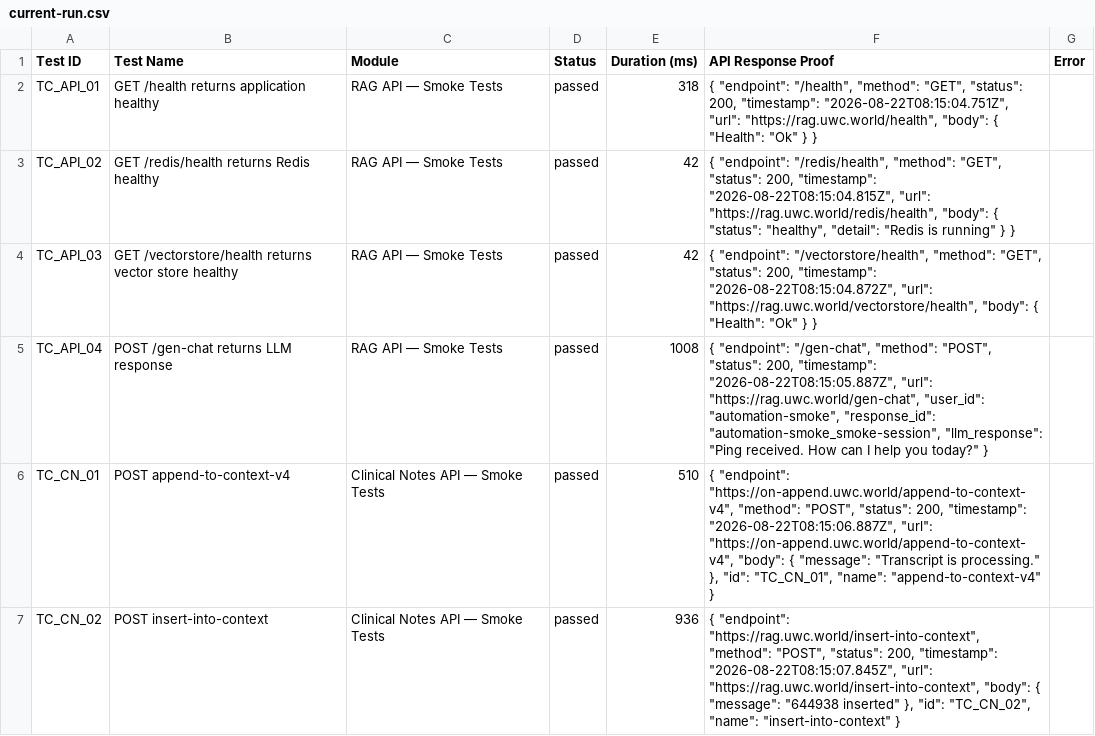
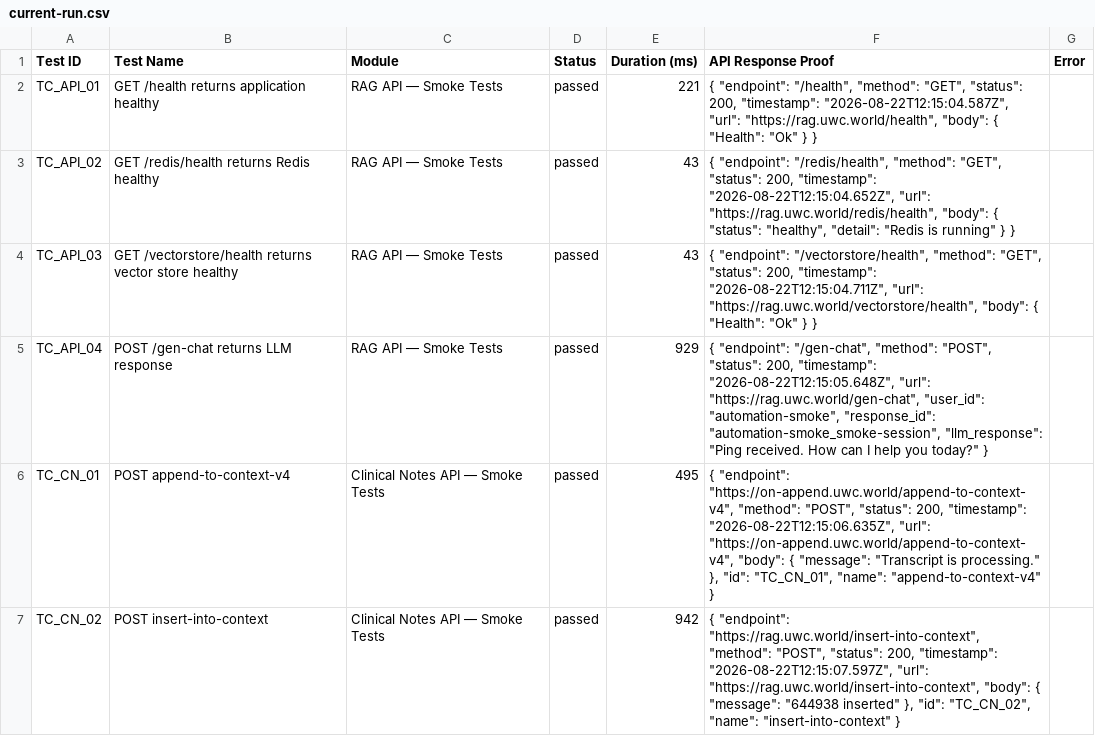
Before and after one commit to saira-uwc/asksam-datascience-automation, a CSV file: docs/exports/current-run.csv, drawn as a sheet; only a part is shown; the diff covers the shown part only.

```diff
--- a/docs/exports/current-run.csv
+++ b/docs/exports/current-run.csv
@@ -1,7 +1,7 @@
 Test ID,Test Name,Module,Status,Duration (ms),API Response Proof,Error
-"TC_API_01","GET /health returns application healthy","RAG API — Smoke Tests","passed",318,"{   ""endpoint"": ""/health"",   ""method"": ""GET"",   ""status"": 200,   ""timestamp"": ""2026-08-22T08:15:04.751Z"",   ""url"": ""https://rag.uwc.world/health"",   ""body"": {     ""Health"": ""Ok""   } }",""
-"TC_API_02","GET /redis/health returns Redis healthy","RAG API — Smoke Tests","passed",42,"{   ""endpoint"": ""/redis/health"",   ""method"": ""GET"",   ""status"": 200,   ""timestamp"": ""2026-08-22T08:15:04.815Z"",   ""url"": ""https://rag.uwc.world/redis/health"",   ""body"": {     ""status"": ""healthy"",     ""detail"": ""Redis is running""   } }",""
-"TC_API_03","GET /vectorstore/health returns vector store healthy","RAG API — Smoke Tests","passed",42,"{   ""endpoint"": ""/vectorstore/health"",   ""method"": ""GET"",   ""status"": 200,   ""timestamp"": ""2026-08-22T08:15:04.872Z"",   ""url"": ""https://rag.uwc.world/vectorstore/health"",   ""body"": {     ""Health"": ""Ok""   } }",""
-"TC_API_04","POST /gen-chat returns LLM response","RAG API — Smoke Tests","passed",1008,"{   ""endpoint"": ""/gen-chat"",   ""method"": ""POST"",   ""status"": 200,   ""timestamp"": ""2026-08-22T08:15:05.887Z"",   ""url"": ""https://rag.uwc.world/gen-chat"",   ""user_id"": ""automation-smoke"",   ""response_id"": ""automation-smoke_smoke-session"",   ""llm_response"": ""Ping received. How can I help you today?"" }",""
-"TC_CN_01","POST append-to-context-v4","Clinical Notes API — Smoke Tests","passed",510,"{   ""endpoint"": ""https://on-append.uwc.world/append-to-context-v4"",   ""method"": ""POST"",   ""status"": 200,   ""timestamp"": ""2026-08-22T08:15:06.887Z"",   ""url"": ""https://on-append.uwc.world/append-to-context-v4"",   ""body"": {     ""message"": ""Transcript is processing.""   },   ""id"": ""TC_CN_01"",   ""name"": ""append-to-context-v4"" }",""
-"TC_CN_02","POST insert-into-context","Clinical Notes API — Smoke Tests","passed",936,"{   ""endpoint"": ""https://rag.uwc.world/insert-into-context"",   ""method"": ""POST"",   ""status"": 200,   ""timestamp"": ""2026-08-22T08:15:07.845Z"",   ""url"": ""https://rag.uwc.world/insert-into-context"",   ""body"": {     ""message"": ""644938 inserted""   },   ""id"": ""TC_CN_02"",   ""name"": ""insert-into-context"" }",""
+"TC_API_01","GET /health returns application healthy","RAG API — Smoke Tests","passed",221,"{   ""endpoint"": ""/health"",   ""method"": ""GET"",   ""status"": 200,   ""timestamp"": ""2026-08-22T12:15:04.587Z"",   ""url"": ""https://rag.uwc.world/health"",   ""body"": {     ""Health"": ""Ok""   } }",""
+"TC_API_02","GET /redis/health returns Redis healthy","RAG API — Smoke Tests","passed",43,"{   ""endpoint"": ""/redis/health"",   ""method"": ""GET"",   ""status"": 200,   ""timestamp"": ""2026-08-22T12:15:04.652Z"",   ""url"": ""https://rag.uwc.world/redis/health"",   ""body"": {     ""status"": ""healthy"",     ""detail"": ""Redis is running""   } }",""
+"TC_API_03","GET /vectorstore/health returns vector store healthy","RAG API — Smoke Tests","passed",43,"{   ""endpoint"": ""/vectorstore/health"",   ""method"": ""GET"",   ""status"": 200,   ""timestamp"": ""2026-08-22T12:15:04.711Z"",   ""url"": ""https://rag.uwc.world/vectorstore/health"",   ""body"": {     ""Health"": ""Ok""   } }",""
+"TC_API_04","POST /gen-chat returns LLM response","RAG API — Smoke Tests","passed",929,"{   ""endpoint"": ""/gen-chat"",   ""method"": ""POST"",   ""status"": 200,   ""timestamp"": ""2026-08-22T12:15:05.648Z"",   ""url"": ""https://rag.uwc.world/gen-chat"",   ""user_id"": ""automation-smoke"",   ""response_id"": ""automation-smoke_smoke-session"",   ""llm_response"": ""Ping received. How can I help you today?"" }",""
+"TC_CN_01","POST append-to-context-v4","Clinical Notes API — Smoke Tests","passed",495,"{   ""endpoint"": ""https://on-append.uwc.world/append-to-context-v4"",   ""method"": ""POST"",   ""status"": 200,   ""timestamp"": ""2026-08-22T12:15:06.635Z"",   ""url"": ""https://on-append.uwc.world/append-to-context-v4"",   ""body"": {     ""message"": ""Transcript is processing.""   },   ""id"": ""TC_CN_01"",   ""name"": ""append-to-context-v4"" }",""
+"TC_CN_02","POST insert-into-context","Clinical Notes API — Smoke Tests","passed",942,"{   ""endpoint"": ""https://rag.uwc.world/insert-into-context"",   ""method"": ""POST"",   ""status"": 200,   ""timestamp"": ""2026-08-22T12:15:07.597Z"",   ""url"": ""https://rag.uwc.world/insert-into-context"",   ""body"": {     ""message"": ""644938 inserted""   },   ""id"": ""TC_CN_02"",   ""name"": ""insert-into-context"" }",""
```
Also changed, not shown: 12 edited cells elsewhere in this file, docs/exports/all-runs-summary.csv, 14 other files.
